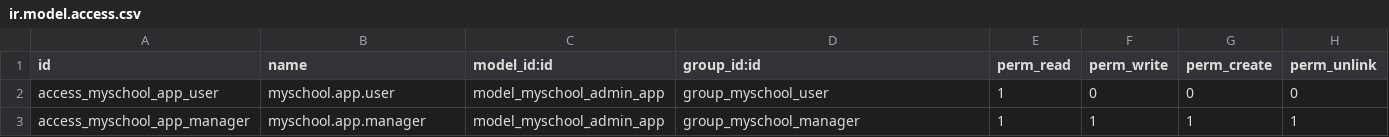
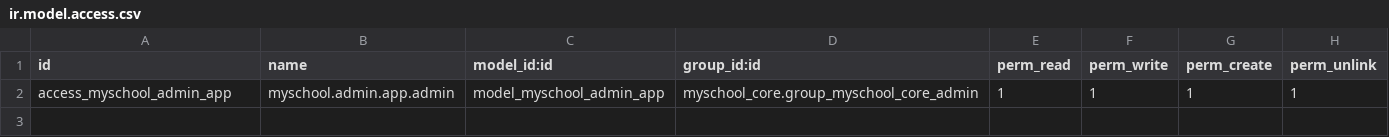
Before and after one commit to ictolvpbe/MySchool_addons, a CSV file: myschool_admin/security/ir.model.access.csv, drawn as a sheet.

```diff
--- a/myschool_admin/security/ir.model.access.csv
+++ b/myschool_admin/security/ir.model.access.csv
@@ -1,3 +1,2 @@
 id,name,model_id:id,group_id:id,perm_read,perm_write,perm_create,perm_unlink
-access_myschool_app_user,myschool.app.user,model_myschool_admin_app,group_myschool_user,1,0,0,0
-access_myschool_app_manager,myschool.app.manager,model_myschool_admin_app,group_myschool_manager,1,1,1,1
+access_myschool_admin_app,myschool.admin.app.admin,model_myschool_admin_app,myschool_core.group_myschool_core_admin,1,1,1,1
```
Also changed, not shown: myschool_core/security/ir.model.access.csv, 37 other files.
